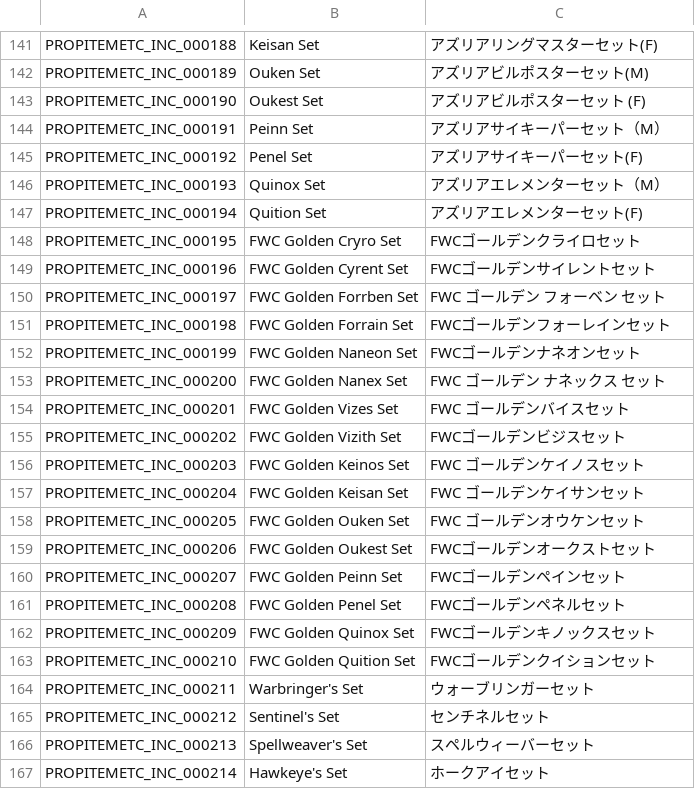
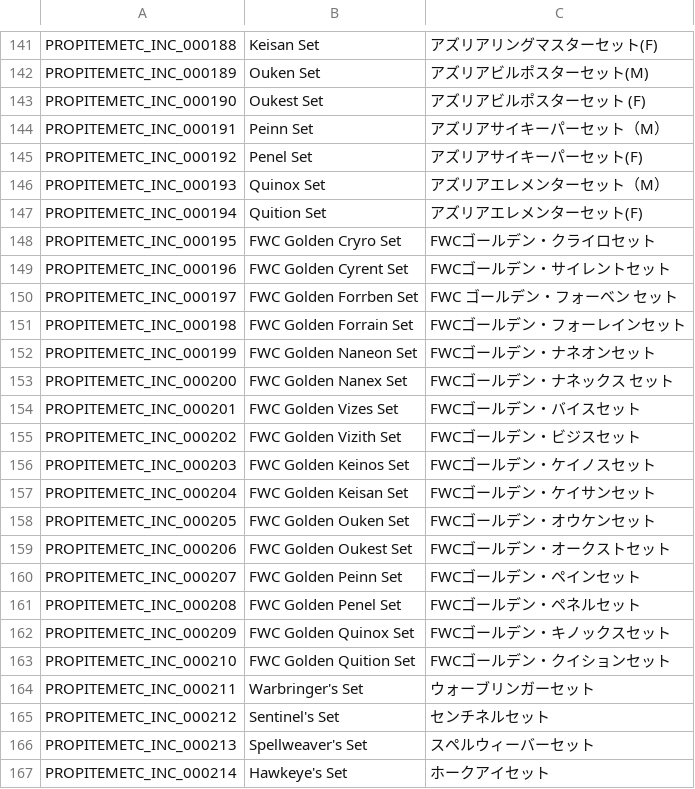
Before and after one commit to rica-augur/Flyff-Universe-Translations, a CSV file: Japanese/EquipSets.csv, drawn as a sheet; only a part is shown, gaps mark what is left out; the diff covers the shown part only.

```diff
--- a/Japanese/EquipSets.csv
+++ b/Japanese/EquipSets.csv
@@ -147,18 +147,18 @@ PROPITEMETC_INC_000193,Quinox Set,アズリアエレメンターセット（M）
 PROPITEMETC_INC_000194,Quition Set,アズリアエレメンターセット(F)
-PROPITEMETC_INC_000195,FWC Golden Cryro Set,FWCゴールデンクライロセット
-PROPITEMETC_INC_000196,FWC Golden Cyrent Set,FWCゴールデンサイレントセット
-PROPITEMETC_INC_000197,FWC Golden Forrben Set,FWC ゴールデン フォーベン セット
-PROPITEMETC_INC_000198,FWC Golden Forrain Set,FWCゴールデンフォーレインセット
-PROPITEMETC_INC_000199,FWC Golden Naneon Set,FWCゴールデンナネオンセット
-PROPITEMETC_INC_000200,FWC Golden Nanex Set,FWC ゴールデン ナネックス セット
-PROPITEMETC_INC_000201,FWC Golden Vizes Set,FWC ゴールデンバイスセット
-PROPITEMETC_INC_000202,FWC Golden Vizith Set,FWCゴールデンビジスセット
-PROPITEMETC_INC_000203,FWC Golden Keinos Set,FWC ゴールデンケイノスセット
-PROPITEMETC_INC_000204,FWC Golden Keisan Set,FWC ゴールデンケイサンセット
-PROPITEMETC_INC_000205,FWC Golden Ouken Set,FWC ゴールデンオウケンセット
-PROPITEMETC_INC_000206,FWC Golden Oukest Set,FWCゴールデンオークストセット
-PROPITEMETC_INC_000207,FWC Golden Peinn Set,FWCゴールデンペインセット
-PROPITEMETC_INC_000208,FWC Golden Penel Set,FWCゴールデンペネルセット
-PROPITEMETC_INC_000209,FWC Golden Quinox Set,FWCゴールデンキノックスセット
-PROPITEMETC_INC_000210,FWC Golden Quition Set,FWCゴールデンクイションセット
+PROPITEMETC_INC_000195,FWC Golden Cryro Set,FWCゴールデン・クライロセット
+PROPITEMETC_INC_000196,FWC Golden Cyrent Set,FWCゴールデン・サイレントセット
+PROPITEMETC_INC_000197,FWC Golden Forrben Set,FWC ゴールデン・フォーベン セット
+PROPITEMETC_INC_000198,FWC Golden Forrain Set,FWCゴールデン・フォーレインセット
+PROPITEMETC_INC_000199,FWC Golden Naneon Set,FWCゴールデン・ナネオンセット
+PROPITEMETC_INC_000200,FWC Golden Nanex Set,FWCゴールデン・ナネックス セット
+PROPITEMETC_INC_000201,FWC Golden Vizes Set,FWCゴールデン・バイスセット
+PROPITEMETC_INC_000202,FWC Golden Vizith Set,FWCゴールデン・ビジスセット
+PROPITEMETC_INC_000203,FWC Golden Keinos Set,FWCゴールデン・ケイノスセット
+PROPITEMETC_INC_000204,FWC Golden Keisan Set,FWCゴールデン・ケイサンセット
+PROPITEMETC_INC_000205,FWC Golden Ouken Set,FWCゴールデン・オウケンセット
+PROPITEMETC_INC_000206,FWC Golden Oukest Set,FWCゴールデン・オークストセット
+PROPITEMETC_INC_000207,FWC Golden Peinn Set,FWCゴールデン・ペインセット
+PROPITEMETC_INC_000208,FWC Golden Penel Set,FWCゴールデン・ペネルセット
+PROPITEMETC_INC_000209,FWC Golden Quinox Set,FWCゴールデン・キノックスセット
+PROPITEMETC_INC_000210,FWC Golden Quition Set,FWCゴールデン・クイションセット
 PROPITEMETC_INC_000211,Warbringer's Set,ウォーブリンガーセット
```
Also changed, not shown: 56 edited cells elsewhere in this file.
